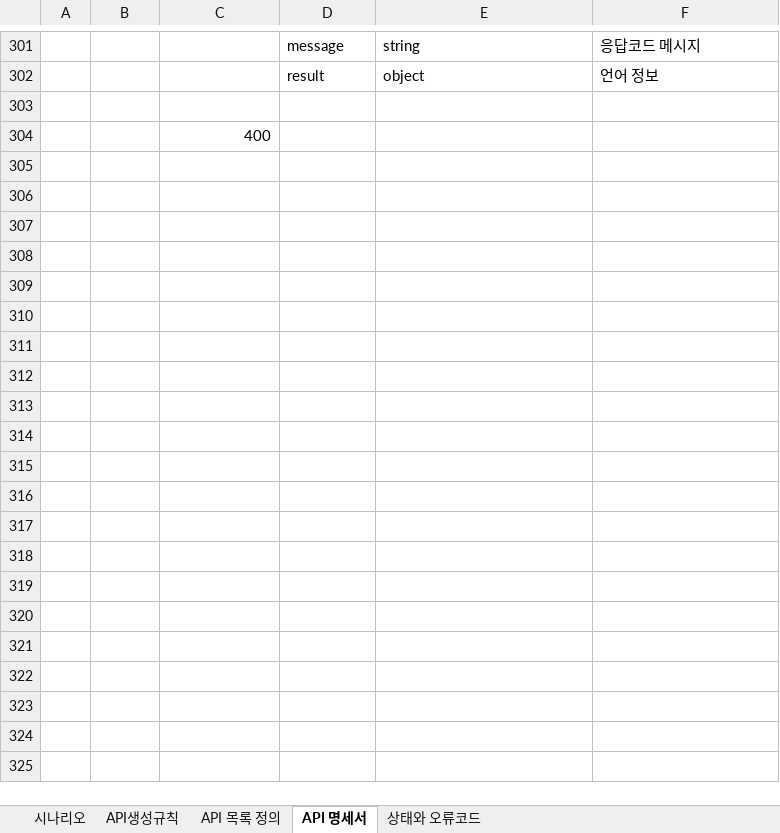
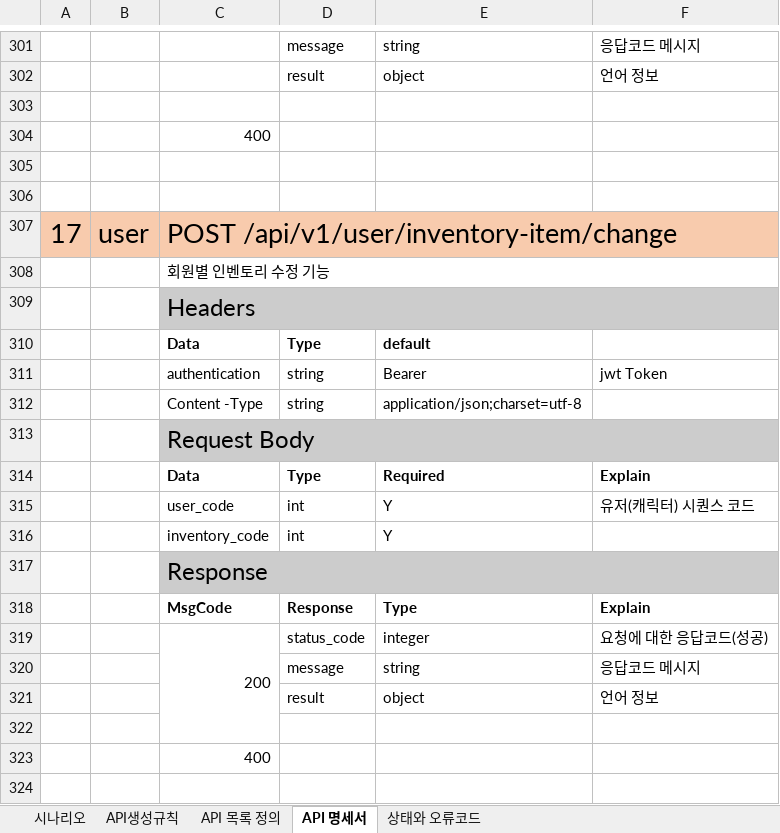
Before and after one commit to pgh97/game-project, an Excel workbook: docs/APIDocs/API명세서.xlsx, sheet API 명세서, drawn as a sheet; only a part is shown, gaps mark what is left out; values as stored, in another font and other column widths than the file's, no borders; the diff covers the shown part only; the diff names each change by its address in the sheet, - before the commit and + after, or states it on an @@ line.

```diff
--- a/docs/APIDocs/API명세서.xlsx (sheet API 명세서)
+++ b/docs/APIDocs/API명세서.xlsx (sheet API 명세서)
+row 305: (empty)
+row 306: (empty)
+row 307: 17 | user | POST /api/v1/user/inventory-item/change
+row 308:  |  | 회원별 인벤토리 수정 기능
+row 309:  |  | Headers
+row 310:  |  | Data | Type | default
+row 311:  |  | authentication | string | Bearer | jwt Token
+row 312:  |  | Content -Type | string | application/json;charset=utf-8
+row 313:  |  | Request Body
+row 314:  |  | Data | Type | Required | Explain
+row 315:  |  | user_code | int | Y | 유저(캐릭터) 시퀀스 코드
+row 316:  |  | inventory_code | int | Y
+row 317:  |  | Response
+row 318:  |  | MsgCode | Response | Type | Explain
+row 319:  |  | 200 | status_code | integer | 요청에 대한 응답코드(성공)
+row 320:  |  |  | message | string | 응답코드 메시지
+row 321:  |  |  | result | object | 언어 정보
+row 322: (empty)
+row 323:  |  | 400
+row 324: (empty)
```
Also changed, not shown: 628 added rows and 20 edited cells elsewhere in this sheet, sheet API 목록 정의, 10 other files.
